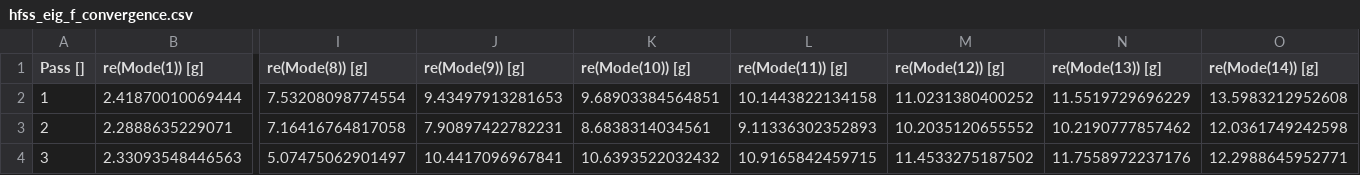
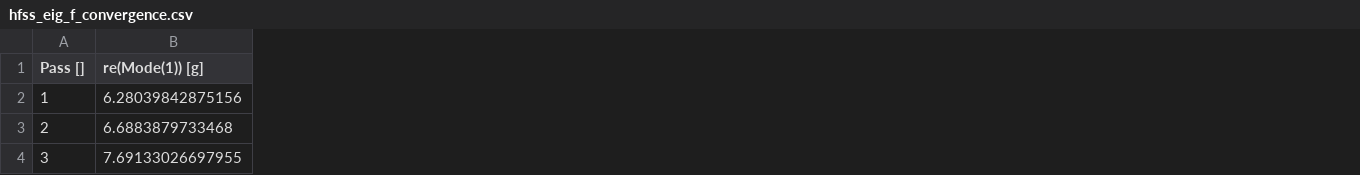
Before and after one commit to orionlee3/qiskit_metal_tests, a CSV file: five_plus_four/hfss_eig_f_convergence.csv, drawn as a sheet; only a part is shown, gaps mark what is left out; the diff covers the shown part only; the diff names each change by its address in the sheet, - before the commit and + after, or states it on an @@ line.

```diff
--- a/five_plus_four/hfss_eig_f_convergence.csv
+++ b/five_plus_four/hfss_eig_f_convergence.csv
-column I (re(Mode(8)) [g]), rows 2-4: 7.53208098774554 | 7.16416764817058 | 5.07475062901497
-column J (re(Mode(9)) [g]), rows 2-4: 9.43497913281653 | 7.90897422782231 | 10.4417096967841
-column K (re(Mode(10)) [g]), rows 2-4: 9.68903384564851 | 8.6838314034561 | 10.6393522032432
-column L (re(Mode(11)) [g]), rows 2-4: 10.1443822134158 | 9.11336302352893 | 10.9165842459715
-column M (re(Mode(12)) [g]), rows 2-4: 11.0231380400252 | 10.2035120655552 | 11.4533275187502
-column N (re(Mode(13)) [g]), rows 2-4: 11.5519729696229 | 10.2190777857462 | 11.7558972237176
-column O (re(Mode(14)) [g]), rows 2-4: 13.5983212952608 | 12.0361749242598 | 12.2988645952771
-B2 (re(Mode(1)) [g]): 2.41870010069444
+B2 (re(Mode(1)) [g]): 6.28039842875156
-B3 (re(Mode(1)) [g]): 2.2888635229071
+B3 (re(Mode(1)) [g]): 6.6883879733468
-B4 (re(Mode(1)) [g]): 2.33093548446563
+B4 (re(Mode(1)) [g]): 7.69133026697955
```
Also changed, not shown: 137 edited cells elsewhere in this file, 1 other file.
